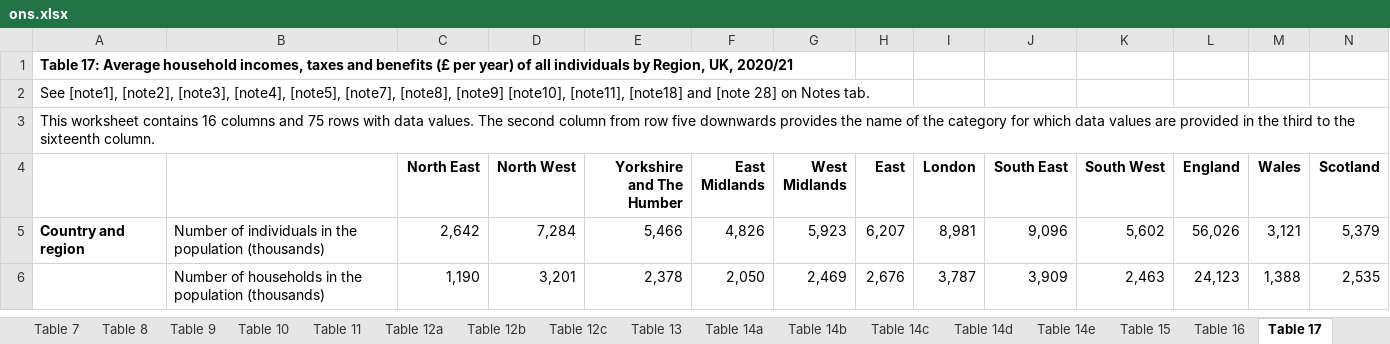
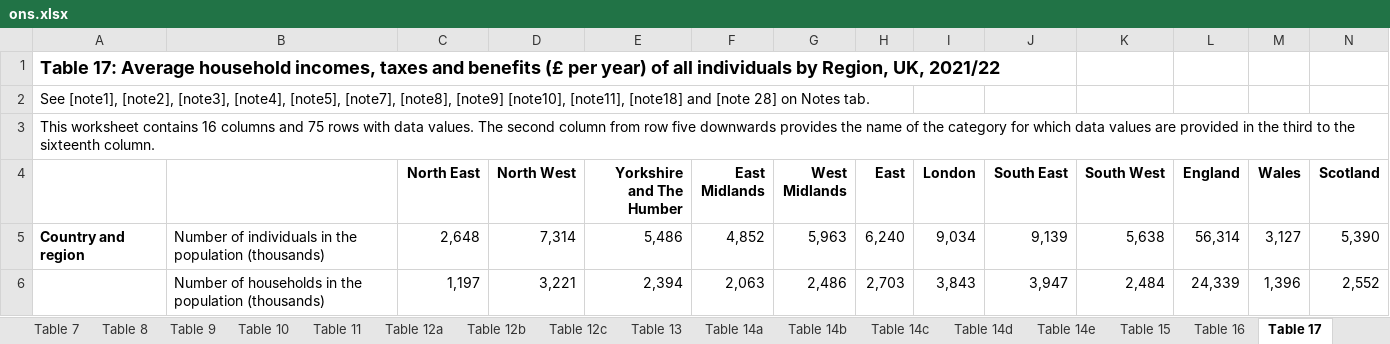
Before and after one commit to fsolt/swiid, an Excel workbook: data-raw/ons.xlsx, sheet Table 17, drawn as a sheet; only a part is shown; values as stored, in another font and other column widths than the file's, no borders; the diff covers the shown part only; the diff names each change by its address in the sheet, - before the commit and + after, or states it on an @@ line.

```diff
--- a/data-raw/ons.xlsx (sheet Table 17)
+++ b/data-raw/ons.xlsx (sheet Table 17)
-A1: …Region, UK, 2020/21
+A1: …Region, UK, 2021/22
@@ A1 text size: larger @@
-C5 (North East): 2,642
+C5 (North East): 2,648
-D5 (North West): 7,284
+D5 (North West): 7,314
-E5 (Yorkshire and The Humber): 5,466
+E5 (Yorkshire and The Humber): 5,486
-F5 (East Midlands): 4,826
+F5 (East Midlands): 4,852
-G5 (West Midlands): 5,923
+G5 (West Midlands): 5,963
-H5 (East): 6,207
+H5 (East): 6,240
-I5 (London): 8,981
+I5 (London): 9,034
-J5 (South East): 9,096
+J5 (South East): 9,139
-K5 (South West): 5,602
+K5 (South West): 5,638
-L5 (England): 56,026
+L5 (England): 56,314
-M5 (Wales): 3,121
+M5 (Wales): 3,127
-N5 (Scotland): 5,379
+N5 (Scotland): 5,390
-C6 (North East): 1,190
+C6 (North East): 1,197
-D6 (North West): 3,201
+D6 (North West): 3,221
-E6 (Yorkshire and The Humber): 2,378
+E6 (Yorkshire and The Humber): 2,394
-F6 (East Midlands): 2,050
+F6 (East Midlands): 2,063
-G6 (West Midlands): 2,469
+G6 (West Midlands): 2,486
-H6 (East): 2,676
+H6 (East): 2,703
-I6 (London): 3,787
+I6 (London): 3,843
-J6 (South East): 3,909
+J6 (South East): 3,947
-K6 (South West): 2,463
+K6 (South West): 2,484
-L6 (England): 24,123
+L6 (England): 24,339
-M6 (Wales): 1,388
+M6 (Wales): 1,396
-N6 (Scotland): 2,535
+N6 (Scotland): 2,552
```
Also changed, not shown: 1 added row, 2 removed rows, 993 edited cells and cell formats elsewhere in this sheet, sheet Table 18, sheet Table 2b, sheet Table 3b, sheet Table 4b, sheet Table 13, sheet Table 11, 35 more sheets, other sheet tabs, data-raw/uscb_ae.xlsx, data-raw/uscb_hh.xlsx, 2 other files.
